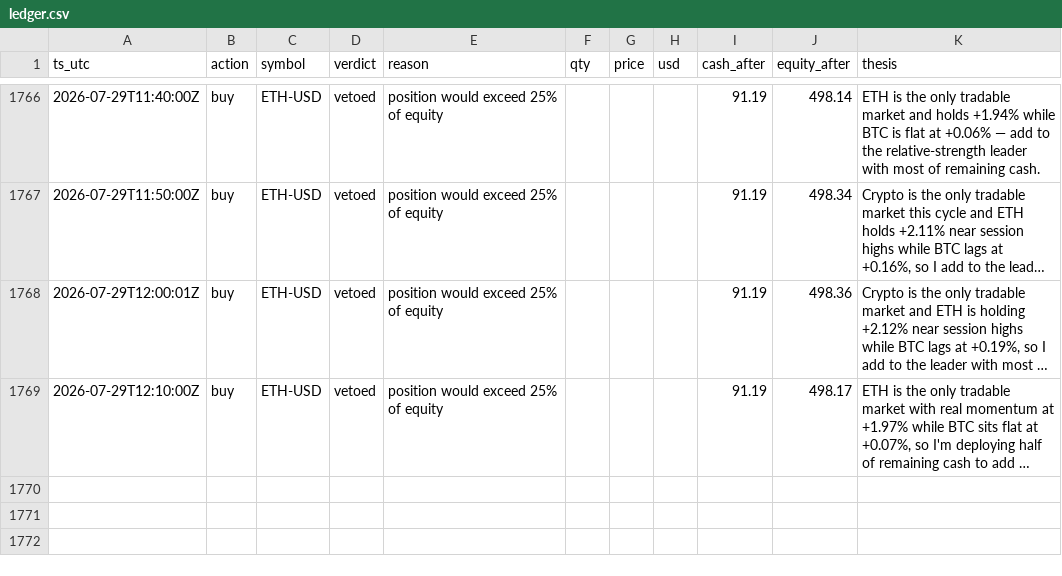
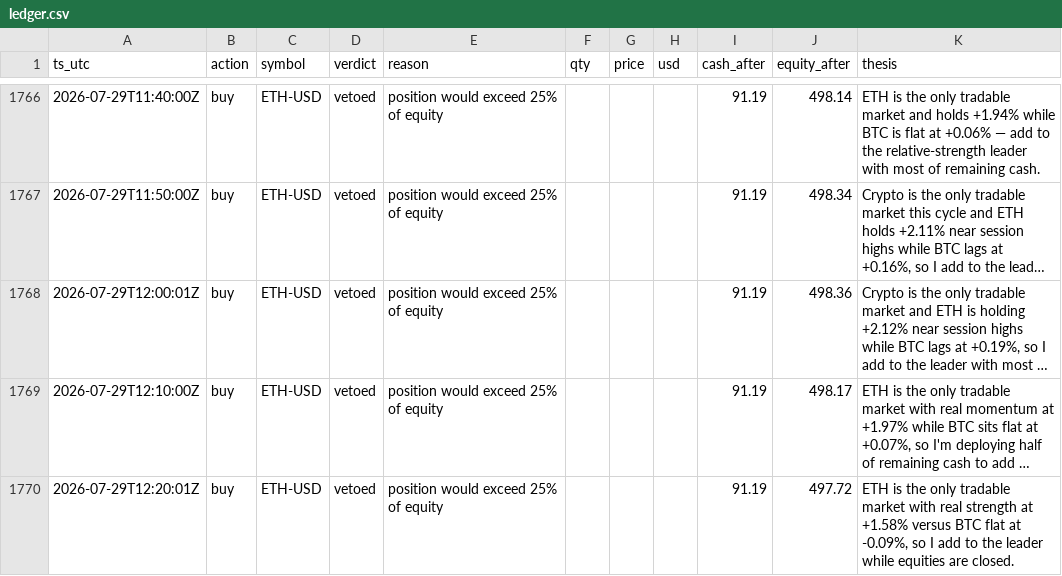
Before and after one commit to JonDipilato/ai-trading-battle, a CSV file: data/scalper/ledger.csv, drawn as a sheet; only a part is shown, gaps mark what is left out; long unchanged cells end in …; the diff names each change by its address in the sheet, - before the commit and + after, or states it on an @@ line.

Commit message:
data: sync 2026-07-29T12:22:00Z

```diff
--- a/data/scalper/ledger.csv
+++ b/data/scalper/ledger.csv
+row 1770: 2026-07-29T12:20:01Z | buy | ETH-USD | vetoed | position would exceed 25% of equity |  |  |  | 91.19 | 497.72 | ETH is the only tradable market with real strength at +1.58% versus BTC flat at -0.09%, so I add to the leader while equities are closed.
```
Also changed, not shown: data/scalper/equity_curve.csv.
